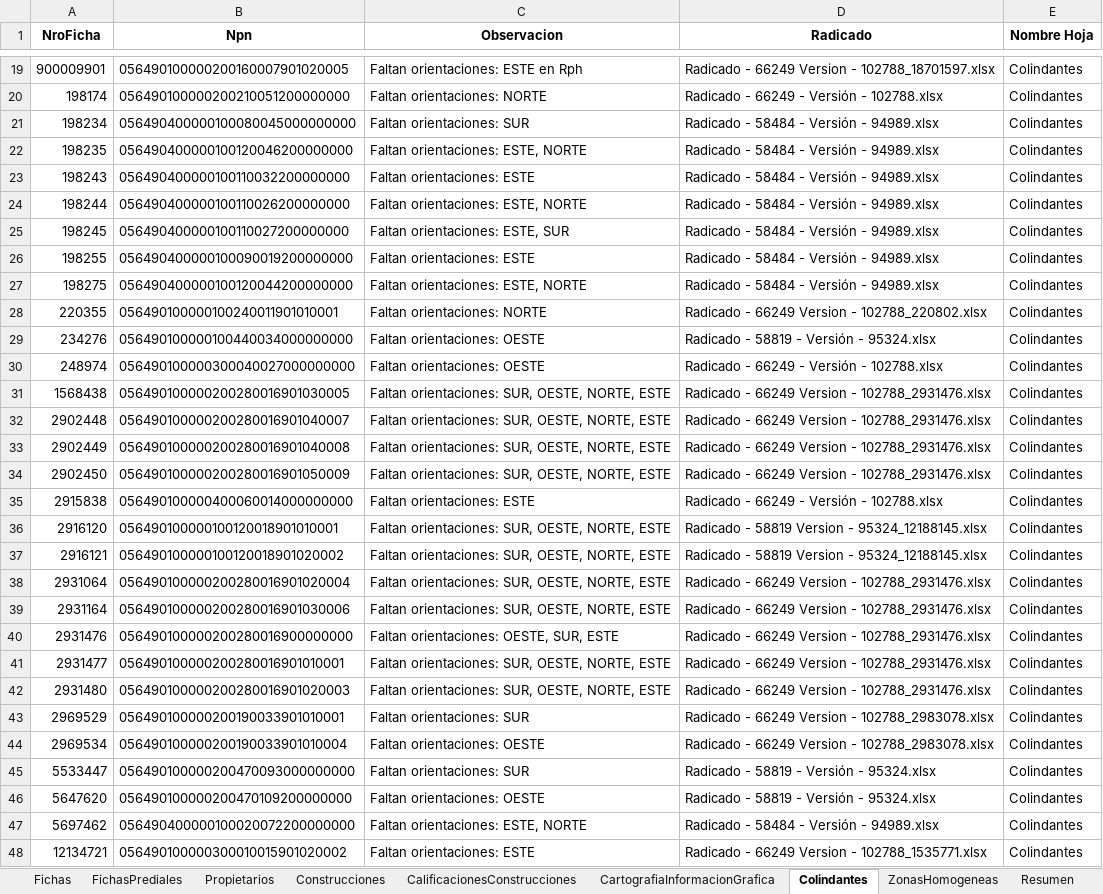
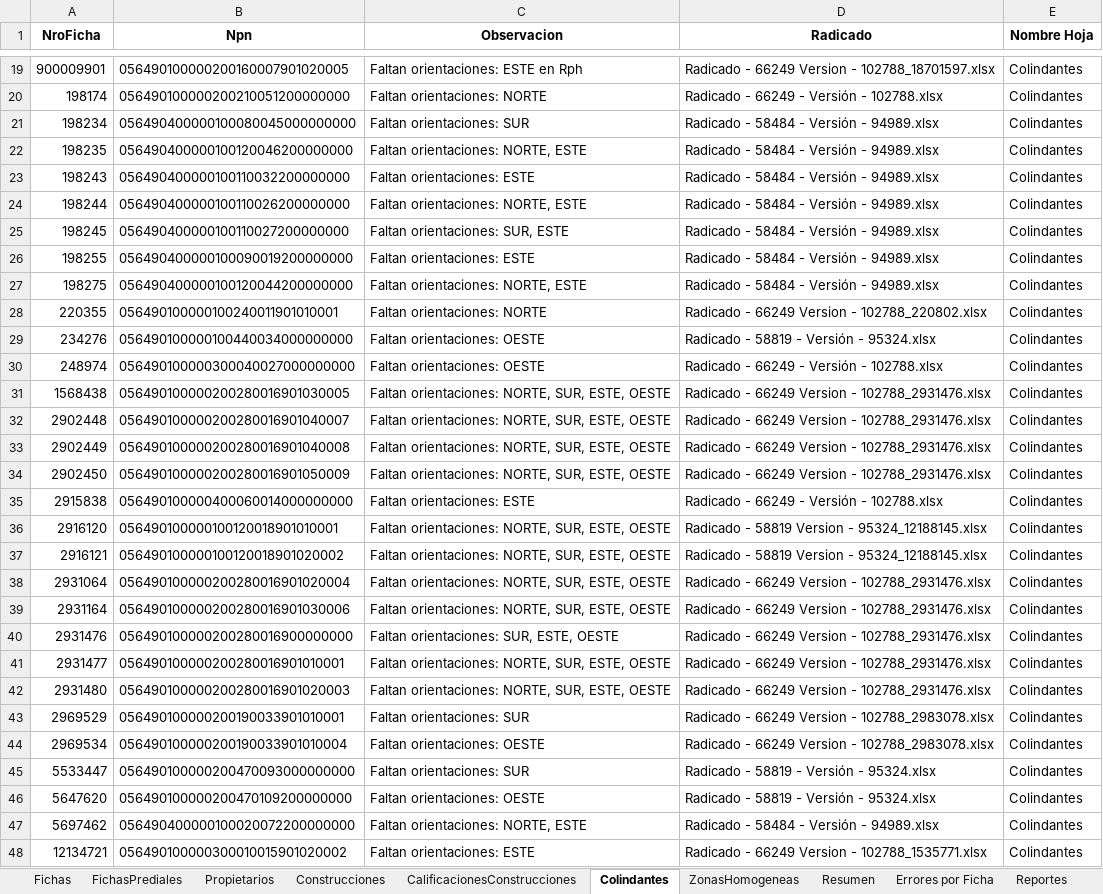
Before and after one commit to victormanuel10/Validaciones, an Excel workbook: ERRORES_CONSOLIDADOS SAN CARLOS URBANO.xlsx, sheet Colindantes, drawn as a sheet; only a part is shown, gaps mark what is left out; values as stored, in another font and other column widths than the file's, no borders; the diff covers the shown part only; the diff names each change by its address in the sheet, - before the commit and + after, or states it on an @@ line.

```diff
--- a/ERRORES_CONSOLIDADOS SAN CARLOS URBANO.xlsx (sheet Colindantes)
+++ b/ERRORES_CONSOLIDADOS SAN CARLOS URBANO.xlsx (sheet Colindantes)
-sheet tab: CartografiaInformacionGrafica
-C22 (Observacion): Faltan orientaciones: ESTE, NORTE
+C22 (Observacion): Faltan orientaciones: NORTE, ESTE
-C24 (Observacion): Faltan orientaciones: ESTE, NORTE
+C24 (Observacion): Faltan orientaciones: NORTE, ESTE
-C25 (Observacion): Faltan orientaciones: ESTE, SUR
+C25 (Observacion): Faltan orientaciones: SUR, ESTE
-C27 (Observacion): Faltan orientaciones: ESTE, NORTE
+C27 (Observacion): Faltan orientaciones: NORTE, ESTE
-C31:C34 (Observacion): Faltan orientaciones: SUR, OESTE, NORTE, ESTE
+C31:C34 (Observacion): Faltan orientaciones: NORTE, SUR, ESTE, OESTE
-C36:C39 (Observacion): Faltan orientaciones: SUR, OESTE, NORTE, ESTE
+C36:C39 (Observacion): Faltan orientaciones: NORTE, SUR, ESTE, OESTE
-C40 (Observacion): Faltan orientaciones: OESTE, SUR, ESTE
+C40 (Observacion): Faltan orientaciones: SUR, ESTE, OESTE
-C41:C42 (Observacion): Faltan orientaciones: SUR, OESTE, NORTE, ESTE
+C41:C42 (Observacion): Faltan orientaciones: NORTE, SUR, ESTE, OESTE
-C47 (Observacion): Faltan orientaciones: ESTE, NORTE
+C47 (Observacion): Faltan orientaciones: NORTE, ESTE
```
Also changed, not shown: 38 edited cells elsewhere in this sheet, sheet FichasPrediales, sheet Fichas, sheet Errores por Ficha, sheet Resumen, sheet Construcciones, hidden cells, ERRORES_CONSOLIDADOS JERICO URBANO.xlsx, 22 other files.
